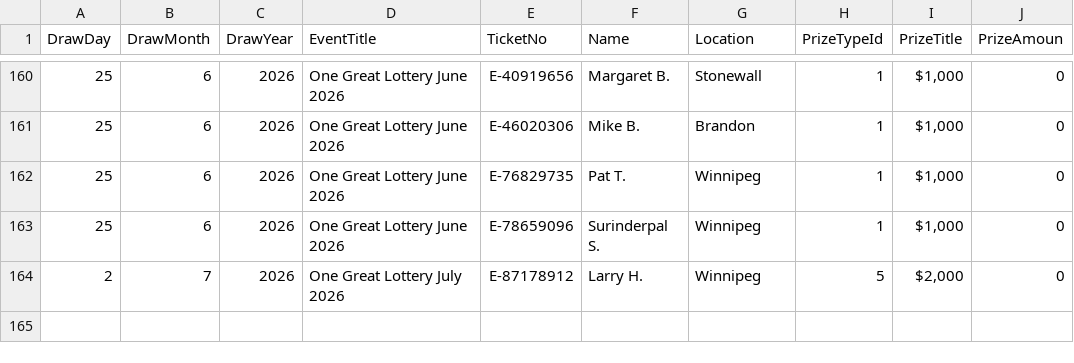
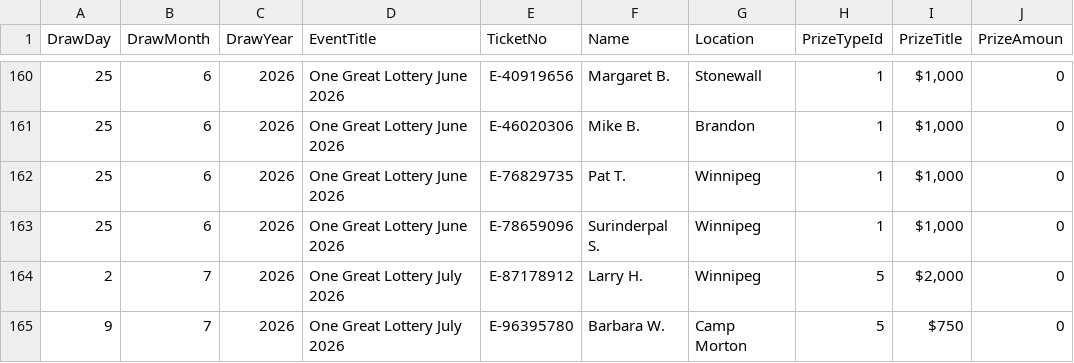
Before and after one commit to AscendFS/winners-list, a CSV file: onegreatlotteryraffle.5050central.com$winners.csv, drawn as a sheet; only a part is shown, gaps mark what is left out.

Commit message:
Update onegreatlotteryraffle.5050central.com$winners.csv

```diff
--- a/onegreatlotteryraffle.5050central.com$winners.csv
+++ b/onegreatlotteryraffle.5050central.com$winners.csv
@@ -164 +164,2 @@ DrawDay,DrawMonth,DrawYear,EventTitle,TicketNo,Name,Location,PrizeTypeId,PrizeTi
 2,7,2026,One Great Lottery July 2026,E-87178912,Larry H.,Winnipeg,5,"$2,000",0
+9,7,2026,One Great Lottery July 2026,E-96395780,Barbara W.,Camp Morton,5,"$750",0
```
